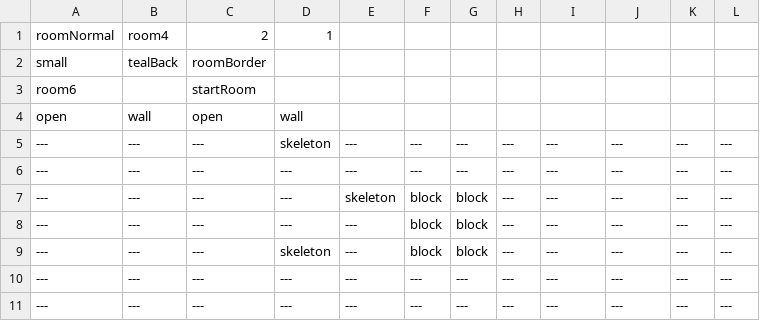
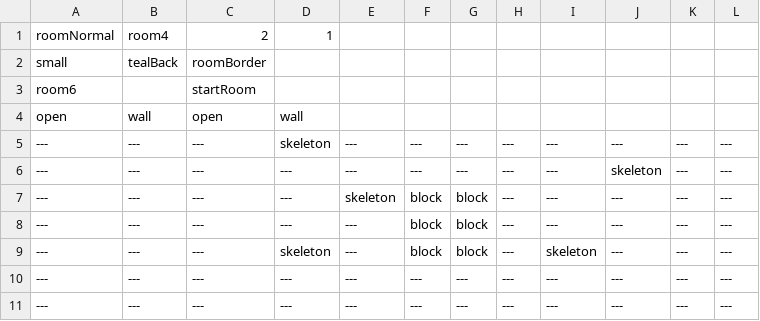
Before and after one commit to EthanHuston/CSE-3902-Legendary-Legend-of-Zelda-Dungeon, a CSV file: LegendOfZelda/Content/RoomData/Room4.csv, drawn as a sheet.

Commit message:
Added more skeletons

```diff
--- a/LegendOfZelda/Content/RoomData/Room4.csv
+++ b/LegendOfZelda/Content/RoomData/Room4.csv
@@ -5,6 +5,6 @@ open,wall,open,wall,,,,,,,,
 ---,---,---,skeleton,---,---,---,---,---,---,---,---
----,---,---,---,---,---,---,---,---,---,---,---
+---,---,---,---,---,---,---,---,---,skeleton,---,---
 ---,---,---,---,skeleton,block,block,---,---,---,---,---
 ---,---,---,---,---,block,block,---,---,---,---,---
----,---,---,skeleton,---,block,block,---,---,---,---,---
+---,---,---,skeleton,---,block,block,---,skeleton,---,---,---
 ---,---,---,---,---,---,---,---,---,---,---,---
```
